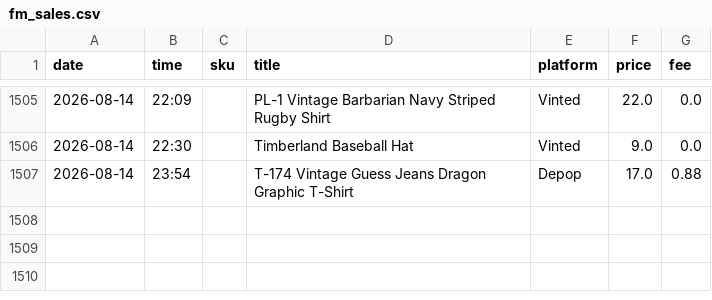
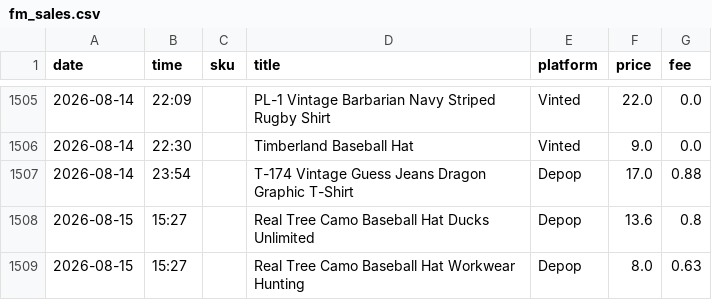
Before and after one commit to notanotherwholesale-sudo/fm-sales-tracker, a CSV file: fm_sales.csv, drawn as a sheet; only a part is shown, gaps mark what is left out.

```diff
--- a/fm_sales.csv
+++ b/fm_sales.csv
@@ -1507 +1507,3 @@ date,time,sku,title,platform,price,fee
 2026-08-14,23:54,,T-174 Vintage Guess Jeans Dragon Graphic T-Shirt,Depop,17.0,0.88
+2026-08-15,15:27,,Real Tree Camo Baseball Hat Ducks Unlimited,Depop,13.6,0.8
+2026-08-15,15:27,,Real Tree Camo Baseball Hat Workwear Hunting,Depop,8.0,0.63
```
Also changed, not shown: delist_queue.csv, 1 other file.
